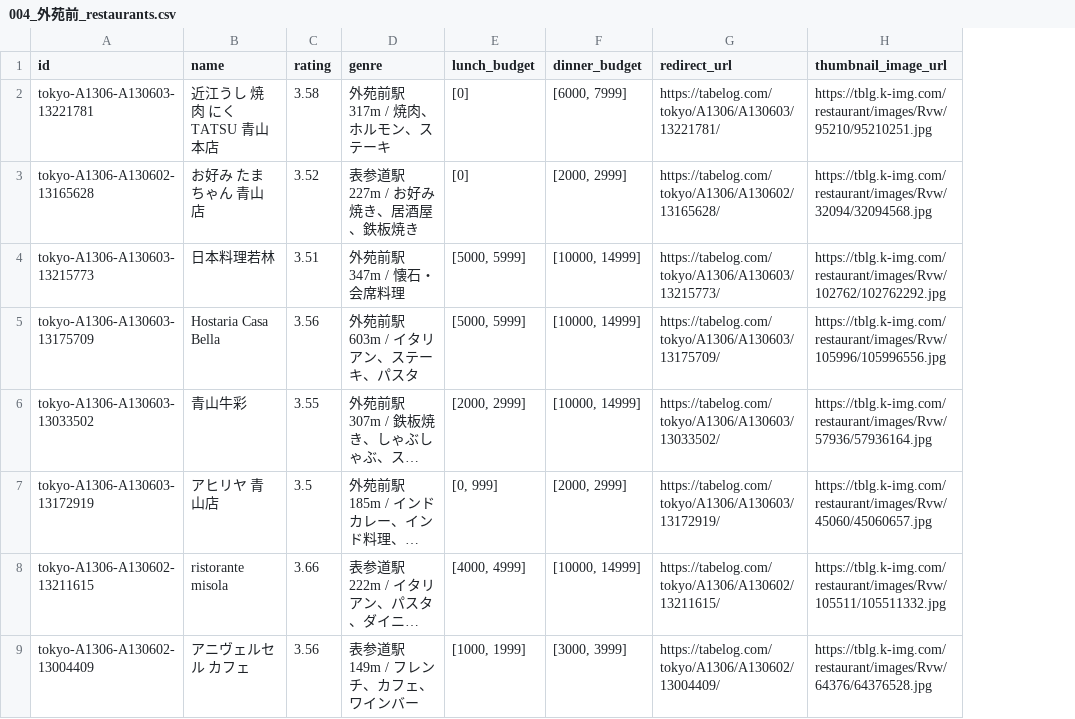
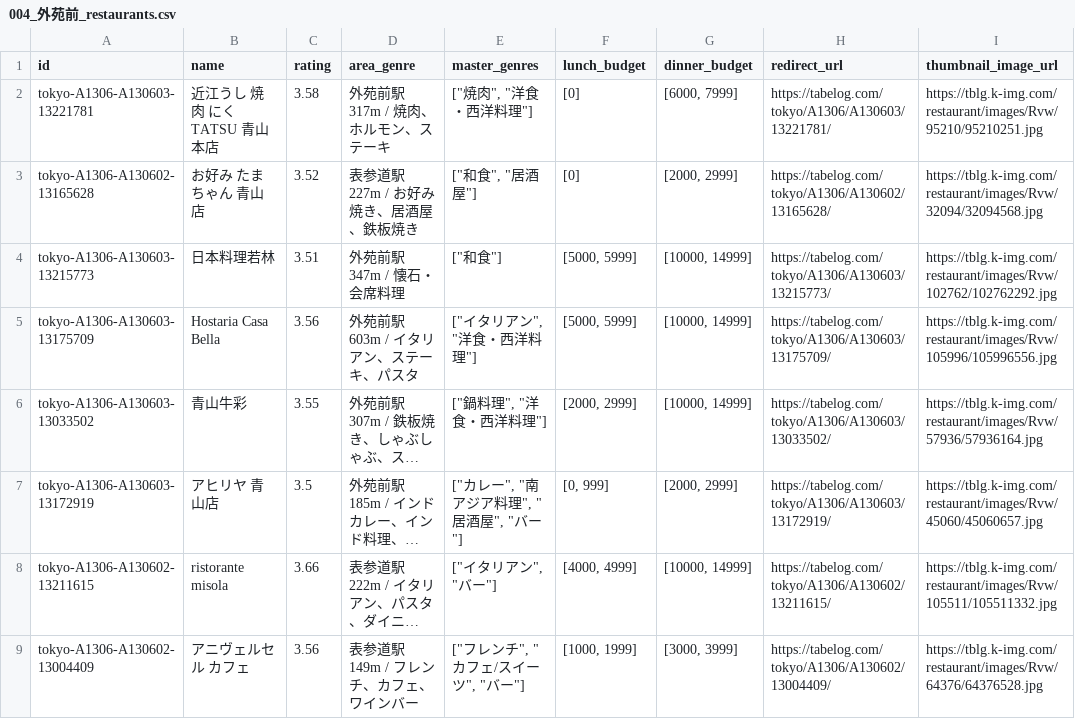
Before and after one commit to takin6/tabelog-line-bot, a CSV file: db/seeds/004_外苑前_restaurants.csv, drawn as a sheet; only a part is shown; long unchanged cells end in …; the diff names each change by its address in the sheet, - before the commit and + after, or states it on an @@ line.

Commit message:
implemented search by multiple genres

```diff
--- a/db/seeds/004_外苑前_restaurants.csv
+++ b/db/seeds/004_外苑前_restaurants.csv
+column E (master_genres), rows 2-9: ["焼肉", "洋食・西洋料理"] | ["和食", "居酒屋"] | ["和食"] | ["イタリアン", "洋食・西洋料理"] | ["鍋料理", "洋食・西洋料理"] | ["カレー", "南アジア料理", "居酒屋", "バー"] | ["イタリアン", "バー"] | ["フレンチ", "カフェ/スイーツ", "バー"]
-D1: genre
+D1: area_genre
```
Also changed, not shown: 36 other files.
